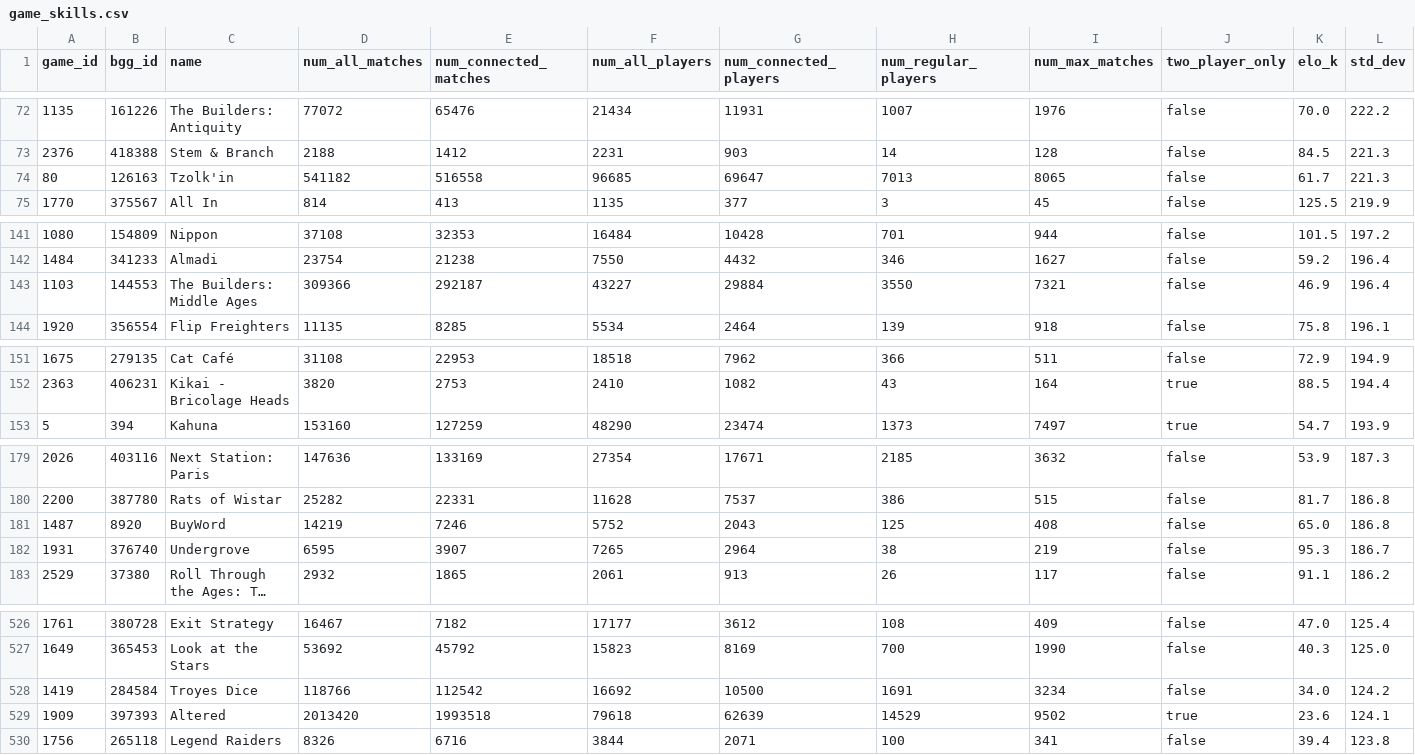
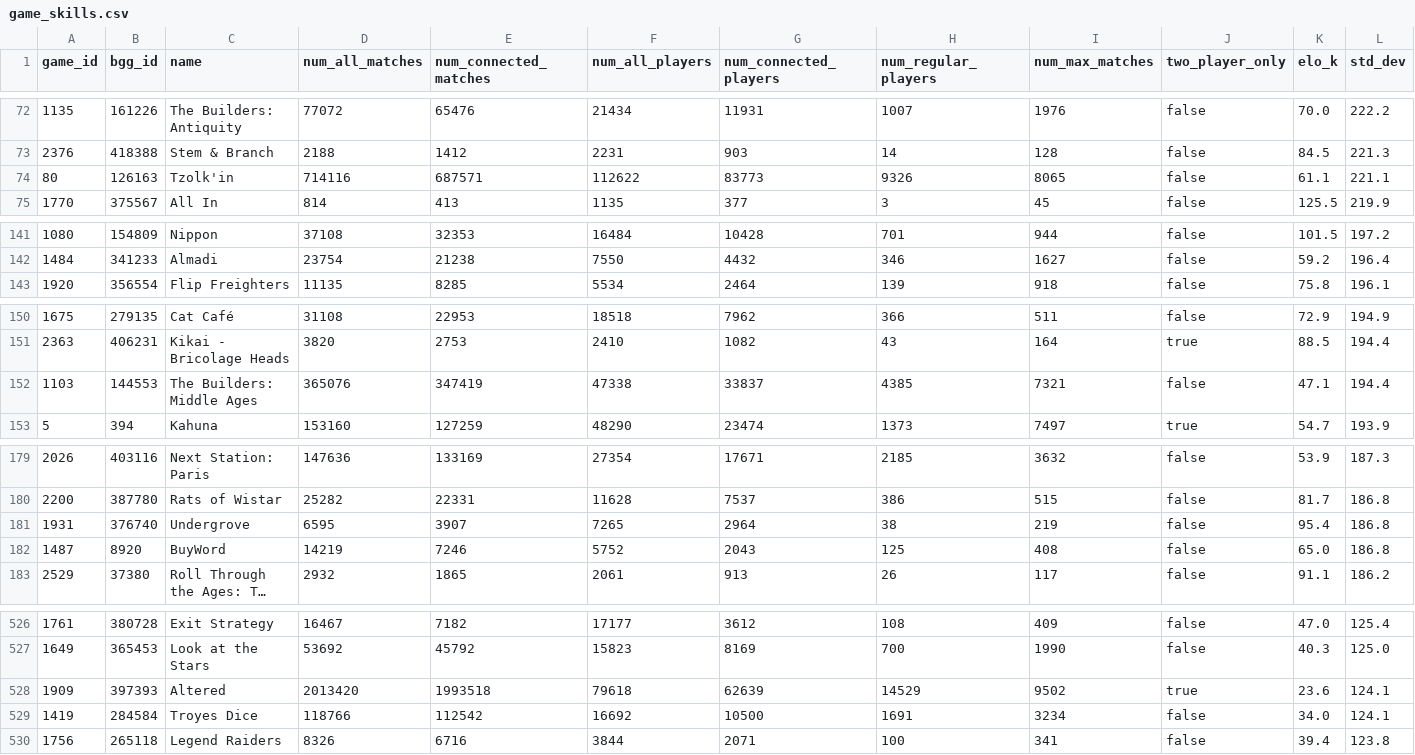
Before and after one commit to recommend-games/blog, a CSV file: experiments/elo/csv/game_skills.csv, drawn as a sheet; only a part is shown, gaps mark what is left out; long unchanged cells end in …; removed rows and columns are numbered as before the commit, all else as after; rows hold the shown columns only; the diff covers the shown part only; the diff names each change by its address in the sheet, - before the commit and + after, or states it on an @@ line.

Commit message:
Updated game_skills.csv

```diff
--- a/experiments/elo/csv/game_skills.csv
+++ b/experiments/elo/csv/game_skills.csv
-D74 (num_all_matches): 541182
+D74 (num_all_matches): 714116
-E74 (num_connected_matches): 516558
+E74 (num_connected_matches): 687571
-F74 (num_all_players): 96685
+F74 (num_all_players): 112622
-G74 (num_connected_players): 69647
+G74 (num_connected_players): 83773
-H74 (num_regular_players): 7013
+H74 (num_regular_players): 9326
-K74 (elo_k): 61.7
+K74 (elo_k): 61.1
-L74 (std_dev): 221.3
+L74 (std_dev): 221.1
-row 143: 1103 | 144553 | The Builders: Middle Ages | 309366 | 292187 | 43227 | 29884 | 3550 | 7321 | false | 46.9 | 196.4
+row 152: 1103 | 144553 | The Builders: Middle Ages | 365076 | 347419 | 47338 | 33837 | 4385 | 7321 | false | 47.1 | 194.4
+row 181: 1931 | 376740 | Undergrove | 6595 | 3907 | 7265 | 2964 | 38 | 219 | false | 95.4 | 186.8
-row 182: 1931 | 376740 | Undergrove | 6595 | 3907 | 7265 | 2964 | 38 | 219 | false | 95.3 | 186.7
-row 528: 1419 | 284584 | Troyes Dice | 118766 | 112542 | 16692 | 10500 | 1691 | 3234 | false | 34.0 | 124.2
+row 529: 1419 | 284584 | Troyes Dice | 118766 | 112542 | 16692 | 10500 | 1691 | 3234 | false | 34.0 | 124.1
```
Also changed, not shown: 16 edited cells elsewhere in this file.
